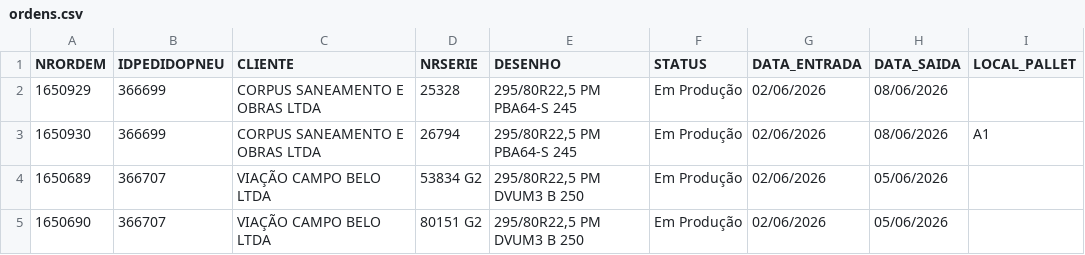
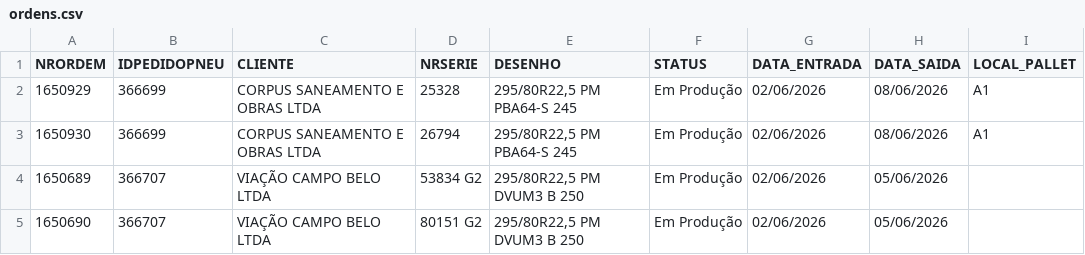
Before and after one commit to tiagoalexandre54/nsa-erp-pneutec, a CSV file: data/ordens.csv, drawn as a sheet; only a part is shown.

Commit message:
Atualiza ordens.csv via ERP NSA

```diff
--- a/data/ordens.csv
+++ b/data/ordens.csv
@@ -1,3 +1,3 @@
 NRORDEM,IDPEDIDOPNEU,CLIENTE,NRSERIE,DESENHO,STATUS,DATA_ENTRADA,DATA_SAIDA,LOCAL_PALLET
-1650929,366699,CORPUS SANEAMENTO E OBRAS LTDA,25328,"295/80R22,5 PM PBA64-S 245",Em Produção,02/06/2026,08/06/2026,
+1650929,366699,CORPUS SANEAMENTO E OBRAS LTDA,25328,"295/80R22,5 PM PBA64-S 245",Em Produção,02/06/2026,08/06/2026,A1
 1650930,366699,CORPUS SANEAMENTO E OBRAS LTDA,26794,"295/80R22,5 PM PBA64-S 245",Em Produção,02/06/2026,08/06/2026,A1
```
